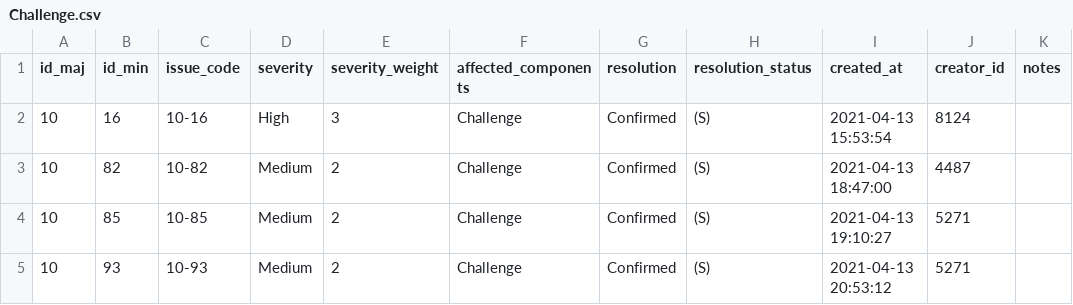
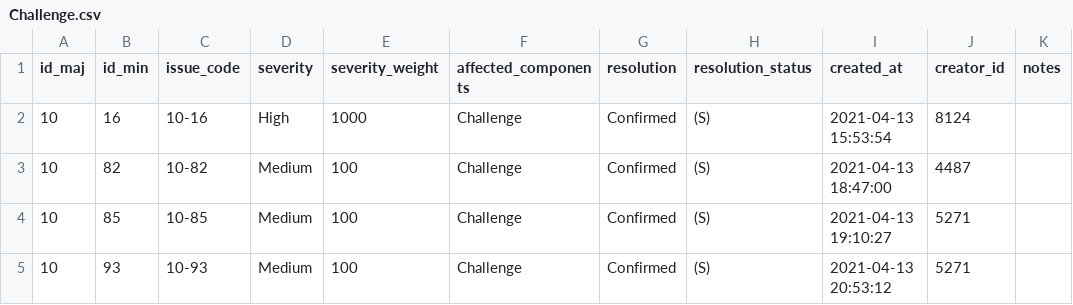
Before and after one commit to wojtekweg/tableau_intern_task, a CSV file: by_component/Challenge.csv, drawn as a sheet.

```diff
--- a/by_component/Challenge.csv
+++ b/by_component/Challenge.csv
@@ -1,5 +1,5 @@
 id_maj,id_min,issue_code,severity,severity_weight,affected_components,resolution,resolution_status,created_at,creator_id,notes
-10,16,10-16,High,3,Challenge,Confirmed,(S),2021-04-13 15:53:54,8124,
-10,82,10-82,Medium,2,Challenge,Confirmed,(S),2021-04-13 18:47:00,4487,
-10,85,10-85,Medium,2,Challenge,Confirmed,(S),2021-04-13 19:10:27,5271,
-10,93,10-93,Medium,2,Challenge,Confirmed,(S),2021-04-13 20:53:12,5271,
+10,16,10-16,High,1000,Challenge,Confirmed,(S),2021-04-13 15:53:54,8124,
+10,82,10-82,Medium,100,Challenge,Confirmed,(S),2021-04-13 18:47:00,4487,
+10,85,10-85,Medium,100,Challenge,Confirmed,(S),2021-04-13 19:10:27,5271,
+10,93,10-93,Medium,100,Challenge,Confirmed,(S),2021-04-13 20:53:12,5271,
```
Also changed, not shown: by_component/Content.csv, by_component/Kit.csv, 14 other files.
